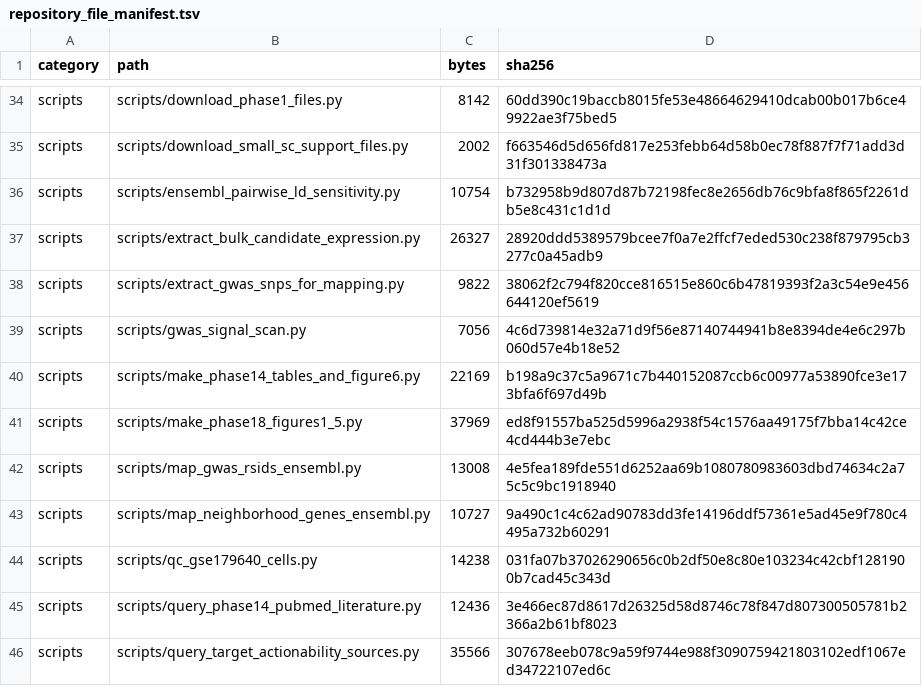
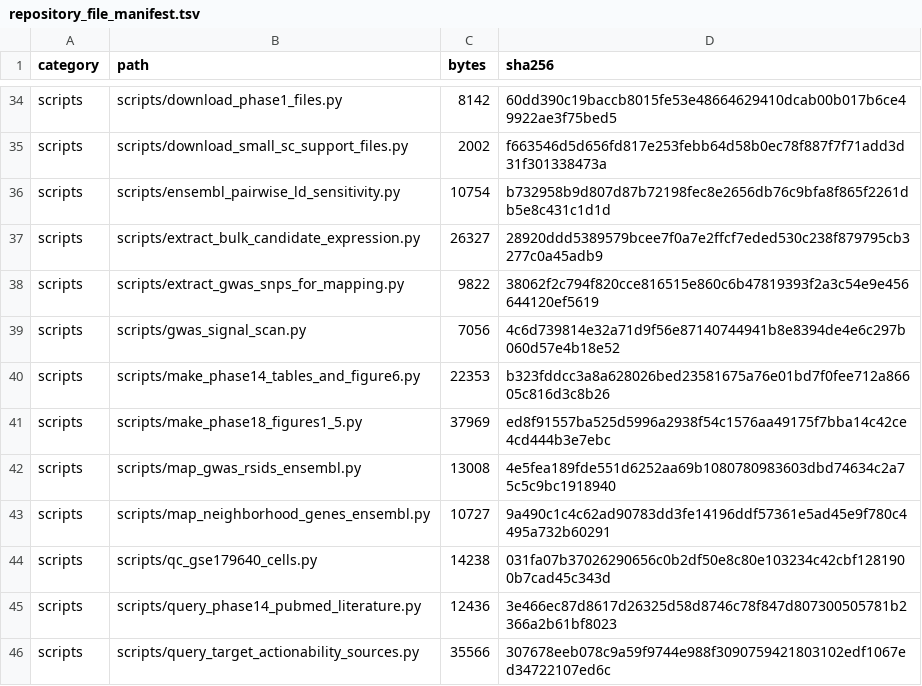
Before and after one commit to frankl8383/endometriosis-adenomyosis-target-prioritization, a TSV file: repository_file_manifest.tsv, drawn as a sheet; only a part is shown, gaps mark what is left out.

```diff
--- a/repository_file_manifest.tsv
+++ b/repository_file_manifest.tsv
@@ -39,3 +39,3 @@ scripts	scripts/extract_gwas_snps_for_mapping.py	9822	38062f2c794f820cce816515e8
 scripts	scripts/gwas_signal_scan.py	7056	4c6d739814e32a71d9f56e87140744941b8e8394de4e6c297b060d57e4b18e52
-scripts	scripts/make_phase14_tables_and_figure6.py	22169	b198a9c37c5a9671c7b440152087ccb6c00977a53890fce3e173bfa6f697d49b
+scripts	scripts/make_phase14_tables_and_figure6.py	22353	b323fddcc3a8a628026bed23581675a76e01bd7f0fee712a86605c816d3c8b26
 scripts	scripts/make_phase18_figures1_5.py	37969	ed8f91557ba525d5996a2938f54c1576aa49175f7bba14c42ce4cd444b3e7ebc
```
Also changed, not shown: 1 other file.
